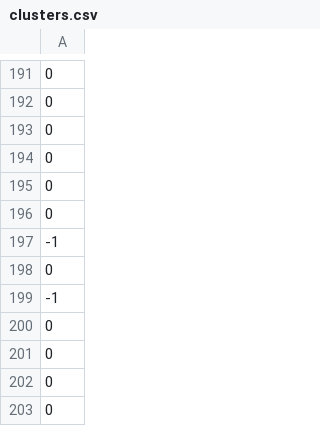
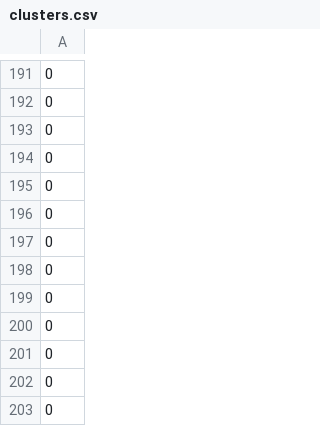
Before and after one commit to batherk/covid-19-clustering, a CSV file: results/dbscan/clusters.csv, drawn as a sheet; only a part is shown, gaps mark what is left out; removed rows and columns are numbered as before the commit, all else as after; the diff covers the shown part only; the diff names each change by its address in the sheet, - before the commit and + after, or states it on an @@ line.

```diff
--- a/results/dbscan/clusters.csv
+++ b/results/dbscan/clusters.csv
-row 197: -1
-row 199: -1
+row 198: 0
+row 199: 0
```
Also changed, not shown: 17 added rows, 17 removed rows and 19 moved rows elsewhere in this file, results/agglomerative_clustering/clusters.csv, results/birch/clusters.csv, 15 other files.
